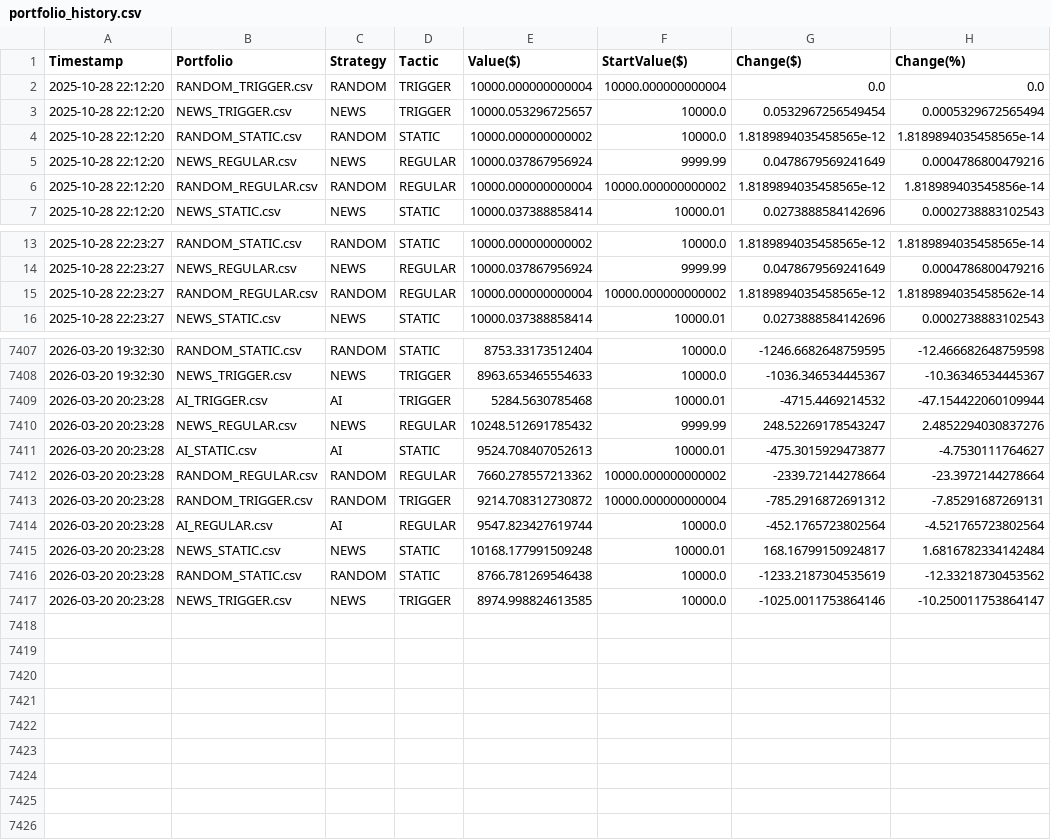
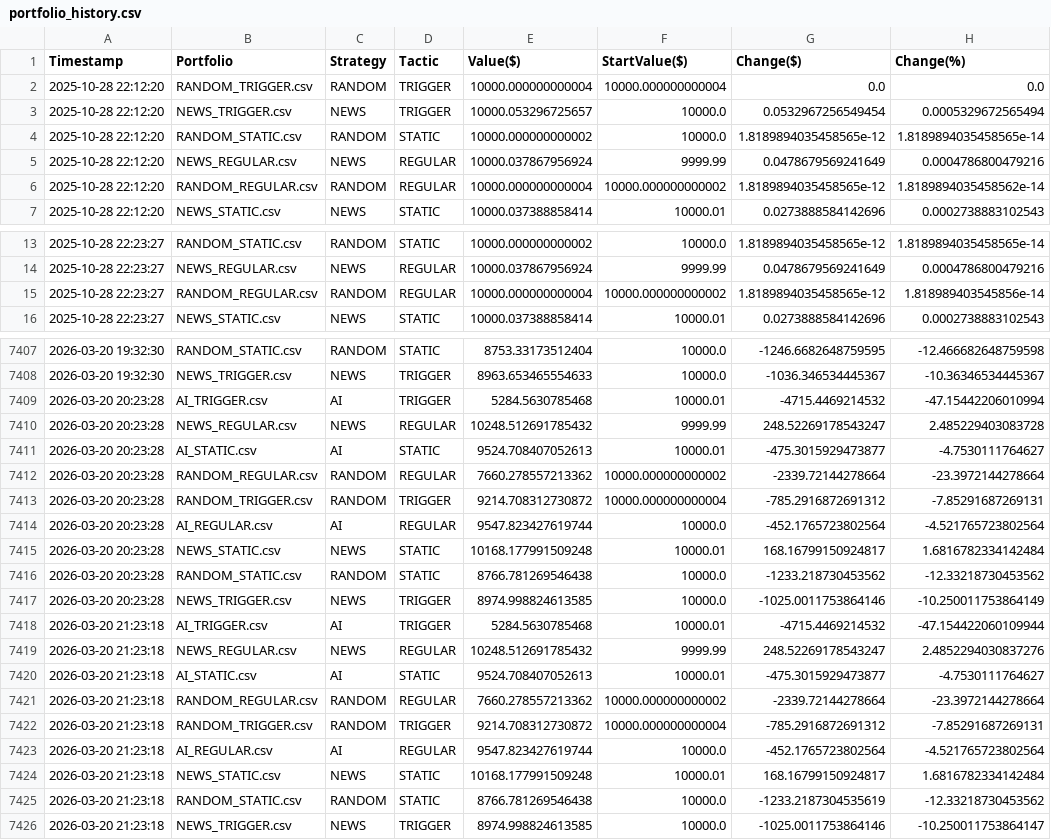
Before and after one commit to borawskiD/AI_STOCK_BOT, a CSV file: results/portfolio_history.csv, drawn as a sheet; only a part is shown, gaps mark what is left out; the diff covers the shown part only.

Commit message:
Auto updated portfolio values (Fri Mar 20 21:23:28 UTC 2026)

```diff
--- a/results/portfolio_history.csv
+++ b/results/portfolio_history.csv
@@ -5,3 +5,3 @@ Timestamp,Portfolio,Strategy,Tactic,Value($),StartValue($),Change($),Change(%)
 2025-10-28 22:12:20,NEWS_REGULAR.csv,NEWS,REGULAR,10000.037867956924,9999.99,0.0478679569241649,0.0004786800479216
-2025-10-28 22:12:20,RANDOM_REGULAR.csv,RANDOM,REGULAR,10000.000000000004,10000.000000000002,1.8189894035458565e-12,1.818989403545856e-14
+2025-10-28 22:12:20,RANDOM_REGULAR.csv,RANDOM,REGULAR,10000.000000000004,10000.000000000002,1.8189894035458565e-12,1.8189894035458562e-14
 2025-10-28 22:12:20,NEWS_STATIC.csv,NEWS,STATIC,10000.037388858414,10000.01,0.0273888584142696,0.0002738883102543
@@ -14,3 +14,3 @@ Timestamp,Portfolio,Strategy,Tactic,Value($),StartValue($),Change($),Change(%)
 2025-10-28 22:23:27,NEWS_REGULAR.csv,NEWS,REGULAR,10000.037867956924,9999.99,0.0478679569241649,0.0004786800479216
-2025-10-28 22:23:27,RANDOM_REGULAR.csv,RANDOM,REGULAR,10000.000000000004,10000.000000000002,1.8189894035458565e-12,1.8189894035458562e-14
+2025-10-28 22:23:27,RANDOM_REGULAR.csv,RANDOM,REGULAR,10000.000000000004,10000.000000000002,1.8189894035458565e-12,1.818989403545856e-14
 2025-10-28 22:23:27,NEWS_STATIC.csv,NEWS,STATIC,10000.037388858414,10000.01,0.0273888584142696,0.0002738883102543
@@ -7408,4 +7408,4 @@ Timestamp,Portfolio,Strategy,Tactic,Value($),StartValue($),Change($),Change(%)
 2026-03-20 19:32:30,NEWS_TRIGGER.csv,NEWS,TRIGGER,8963.653465554633,10000.0,-1036.346534445367,-10.36346534445367
-2026-03-20 20:23:28,AI_TRIGGER.csv,AI,TRIGGER,5284.5630785468,10000.01,-4715.4469214532,-47.154422060109944
-2026-03-20 20:23:28,NEWS_REGULAR.csv,NEWS,REGULAR,10248.512691785432,9999.99,248.52269178543247,2.4852294030837276
+2026-03-20 20:23:28,AI_TRIGGER.csv,AI,TRIGGER,5284.5630785468,10000.01,-4715.4469214532,-47.15442206010994
+2026-03-20 20:23:28,NEWS_REGULAR.csv,NEWS,REGULAR,10248.512691785432,9999.99,248.52269178543247,2.485229403083728
 2026-03-20 20:23:28,AI_STATIC.csv,AI,STATIC,9524.708407052613,10000.01,-475.3015929473877,-4.7530111764627
@@ -7415,3 +7415,12 @@ Timestamp,Portfolio,Strategy,Tactic,Value($),StartValue($),Change($),Change(%)
 2026-03-20 20:23:28,NEWS_STATIC.csv,NEWS,STATIC,10168.177991509248,10000.01,168.16799150924817,1.6816782334142484
-2026-03-20 20:23:28,RANDOM_STATIC.csv,RANDOM,STATIC,8766.781269546438,10000.0,-1233.2187304535619,-12.33218730453562
-2026-03-20 20:23:28,NEWS_TRIGGER.csv,NEWS,TRIGGER,8974.998824613585,10000.0,-1025.0011753864146,-10.250011753864147
+2026-03-20 20:23:28,RANDOM_STATIC.csv,RANDOM,STATIC,8766.781269546438,10000.0,-1233.218730453562,-12.33218730453562
+2026-03-20 20:23:28,NEWS_TRIGGER.csv,NEWS,TRIGGER,8974.998824613585,10000.0,-1025.0011753864146,-10.250011753864149
+2026-03-20 21:23:18,AI_TRIGGER.csv,AI,TRIGGER,5284.5630785468,10000.01,-4715.4469214532,-47.154422060109944
+2026-03-20 21:23:18,NEWS_REGULAR.csv,NEWS,REGULAR,10248.512691785432,9999.99,248.52269178543247,2.4852294030837276
+2026-03-20 21:23:18,AI_STATIC.csv,AI,STATIC,9524.708407052613,10000.01,-475.3015929473877,-4.7530111764627
+2026-03-20 21:23:18,RANDOM_REGULAR.csv,RANDOM,REGULAR,7660.278557213362,10000.000000000002,-2339.72144278664,-23.3972144278664
+2026-03-20 21:23:18,RANDOM_TRIGGER.csv,RANDOM,TRIGGER,9214.708312730872,10000.000000000004,-785.2916872691312,-7.85291687269131
+2026-03-20 21:23:18,AI_REGULAR.csv,AI,REGULAR,9547.823427619744,10000.0,-452.1765723802564,-4.521765723802564
+2026-03-20 21:23:18,NEWS_STATIC.csv,NEWS,STATIC,10168.177991509248,10000.01,168.16799150924817,1.6816782334142484
+2026-03-20 21:23:18,RANDOM_STATIC.csv,RANDOM,STATIC,8766.781269546438,10000.0,-1233.2187304535619,-12.33218730453562
+2026-03-20 21:23:18,NEWS_TRIGGER.csv,NEWS,TRIGGER,8974.998824613585,10000.0,-1025.0011753864146,-10.250011753864147
```
Also changed, not shown: 12 edited cells elsewhere in this file, results/history_AI_REGULAR.csv, results/history_NEWS_REGULAR.csv, 7 other files.
